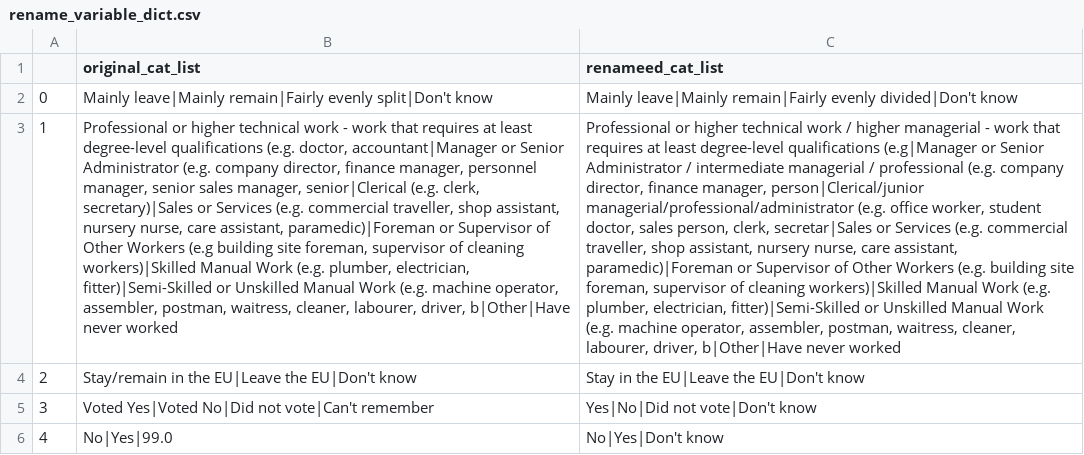
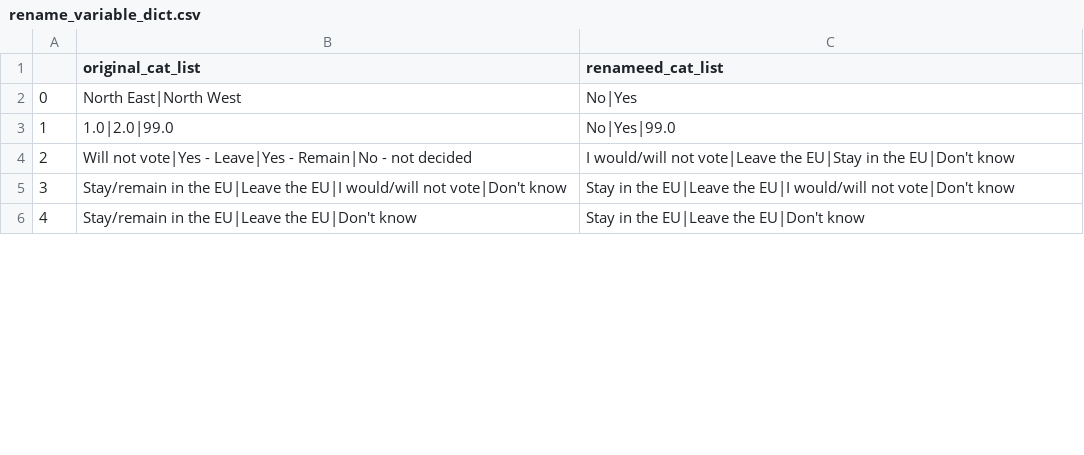
Before and after one commit to MariosRichards/BES_analysis_code, a CSV file: small data files/rename_variable_dict.csv, drawn as a sheet; only a part is shown; the diff covers the shown part only; the diff names each change by its address in the sheet, - before the commit and + after, or states it on an @@ line.

```diff
--- a/small data files/rename_variable_dict.csv
+++ b/small data files/rename_variable_dict.csv
-B2 (original_cat_list): Mainly leave|Mainly remain|Fairly evenly split|Don't know
+B2 (original_cat_list): North East|North West
-C2 (renameed_cat_list): Mainly leave|Mainly remain|Fairly evenly divided|Don't know
+C2 (renameed_cat_list): No|Yes
-B3 (original_cat_list): Professional or higher technical work - work that requires at least degree-level qualifications (e.g. doctor, accountant|Manager or Senior Administrator (e.g. company director, finance manager, personnel manager, senior sales manager, senior|Clerical (e.g. clerk, secretary)|Sales or Services (e.g. commercial traveller, shop assistant, nursery nurse, care assistant, paramedic)|Foreman or Supervisor of Other Workers (e.g building site foreman, supervisor of cleaning workers)|Skilled Manual Work (e.g. plumber, electrician, fitter)|Semi-Skilled or Unskilled Manual Work (e.g. machine operator, assembler, postman, waitress, cleaner, labourer, driver, b|Other|Have never worked
+B3 (original_cat_list): 1.0|2.0|99.0
-C3 (renameed_cat_list): Professional or higher technical work / higher managerial - work that requires at least degree-level qualifications (e.g|Manager or Senior Administrator / intermediate managerial / professional (e.g. company director, finance manager, person|Clerical/junior managerial/professional/administrator (e.g. office worker, student doctor, sales person, clerk, secretar|Sales or Services (e.g. commercial traveller, shop assistant, nursery nurse, care assistant, paramedic)|Foreman or Supervisor of Other Workers (e.g. building site foreman, supervisor of cleaning workers)|Skilled Manual Work (e.g. plumber, electrician, fitter)|Semi-Skilled or Unskilled Manual Work (e.g. machine operator, assembler, postman, waitress, cleaner, labourer, driver, b|Other|Have never worked
+C3 (renameed_cat_list): No|Yes|99.0
-B4 (original_cat_list): Stay/remain in the EU|Leave the EU|Don't know
+B4 (original_cat_list): Will not vote|Yes - Leave|Yes - Remain|No - not decided
-C4 (renameed_cat_list): Stay in the EU|Leave the EU|Don't…
+C4 (renameed_cat_list): I would/will not vote|Leave the EU|Stay in the EU|Don't…
-B5 (original_cat_list): Voted Yes|Voted No|Did not vote|Can't remember
+B5 (original_cat_list): Stay/remain in the EU|Leave the EU|I would/will not vote|Don't know
-C5 (renameed_cat_list): Yes|No|Did not vote|Don't know
+C5 (renameed_cat_list): Stay in the EU|Leave the EU|I would/will not vote|Don't know
-B6 (original_cat_list): No|Yes|99.0
+B6 (original_cat_list): Stay/remain in the EU|Leave the EU|Don't know
-C6 (renameed_cat_list): No|Yes|Don't know
+C6 (renameed_cat_list): Stay in the EU|Leave the EU|Don't know
```
Also changed, not shown: 85 edited cells elsewhere in this file, small data files/reorder_variable_dict.csv, 5 other files.
